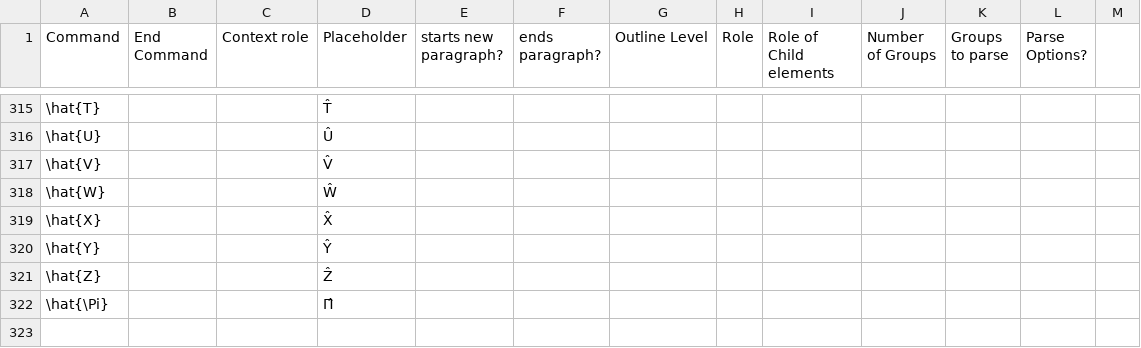
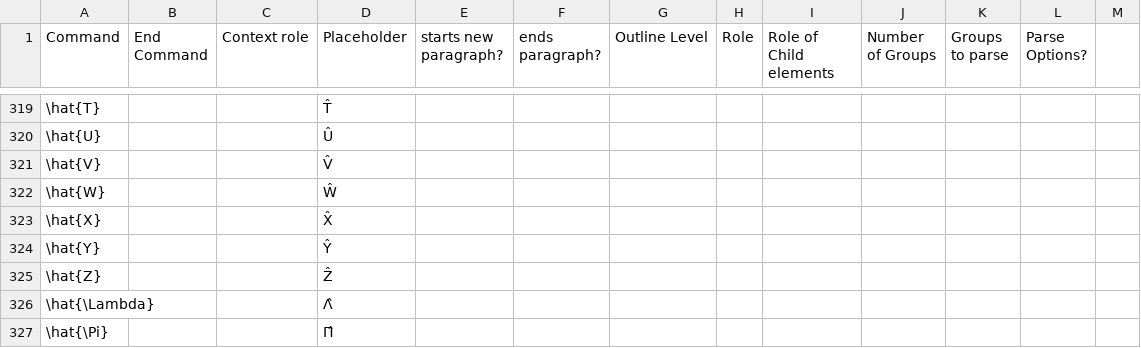
Before and after one commit to ckorzen/pdf-text-extraction-benchmark, a CSV file: tex-paragraph-parser/src/main/resources/element-references.csv, drawn as a sheet; only a part is shown, gaps mark what is left out; the shorter side is filled out with more unchanged rows; the diff covers the shown part only; the diff names each change by its address in the sheet, - before the commit and + after, or states it on an @@ line.

```diff
--- a/tex-paragraph-parser/src/main/resources/element-references.csv
+++ b/tex-paragraph-parser/src/main/resources/element-references.csv
+row 326: \hat{\Lambda} |  |  | Λ̂
```
Also changed, not shown: 78 added rows and 14 edited cells elsewhere in this file, 8 other files.
